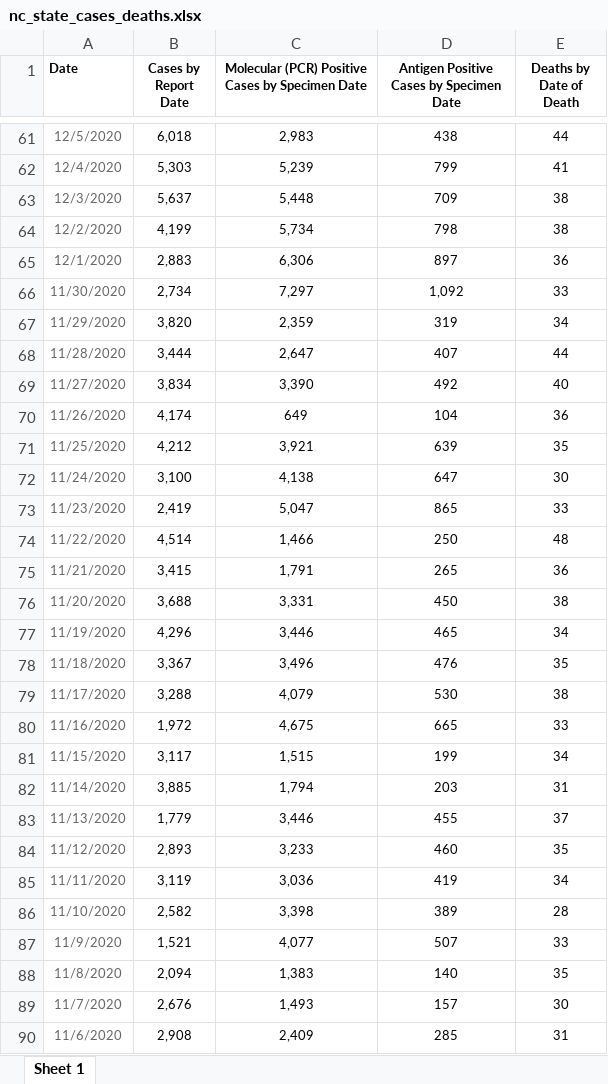
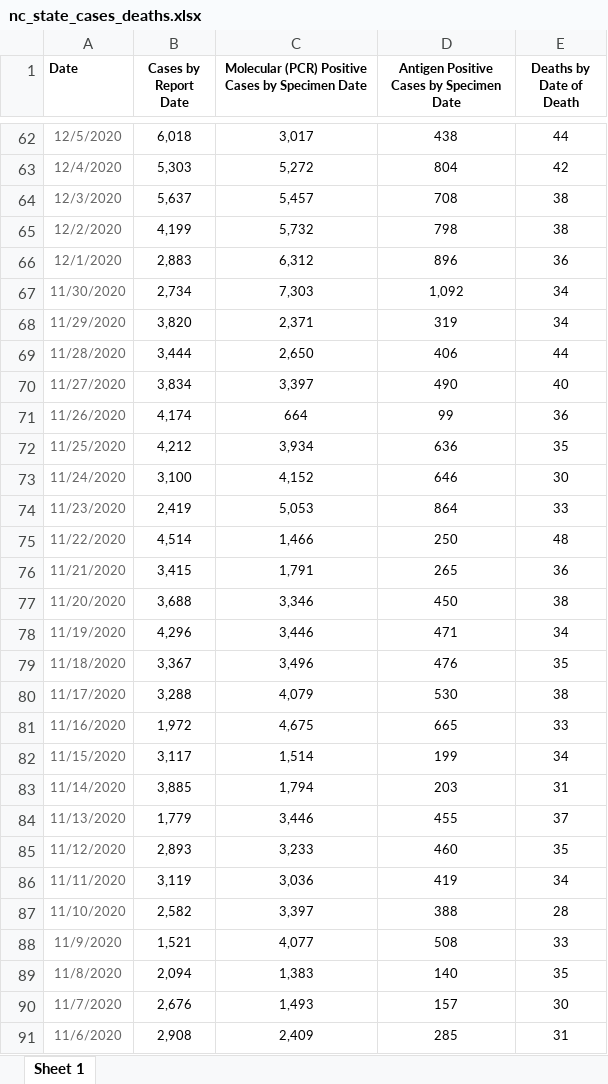
Before and after one commit to arorapankaj/tempRepo, an Excel workbook: nc_state_cases_deaths.xlsx, sheet Sheet 1, drawn as a sheet; only a part is shown, gaps mark what is left out; values as stored, in another font and other column widths than the file's, no borders; addresses are those after the commit; the diff covers the shown part only; the diff names each change by its address in the sheet, - before the commit and + after, or states it on an @@ line.

```diff
--- a/nc_state_cases_deaths.xlsx (sheet Sheet 1)
+++ b/nc_state_cases_deaths.xlsx (sheet Sheet 1)
-C62: 2,983
+C62: 3,017
-C63: 5,239
+C63: 5,272
-D63: 799
+D63: 804
-E63 (Deaths by Date of Death): 41
+E63 (Deaths by Date of Death): 42
-C64: 5,448
+C64: 5,457
-D64: 709
+D64: 708
-C65: 5,734
+C65: 5,732
-C66: 6,306
+C66: 6,312
-D66: 897
+D66: 896
-C67: 7,297
+C67: 7,303
-E67 (Deaths by Date of Death): 33
+E67 (Deaths by Date of Death): 34
-C68: 2,359
+C68: 2,371
-C69: 2,647
+C69: 2,650
-D69: 407
+D69: 406
-C70: 3,390
+C70: 3,397
-D70: 492
+D70: 490
-C71: 649
+C71: 664
-D71: 104
+D71: 99
-C72: 3,921
+C72: 3,934
-D72: 639
+D72: 636
-C73: 4,138
+C73: 4,152
-D73: 647
+D73: 646
-C74: 5,047
+C74: 5,053
-D74: 865
+D74: 864
-C77: 3,331
+C77: 3,346
-D78: 465
+D78: 471
-C82: 1,515
+C82: 1,514
-C87: 3,398
+C87: 3,397
-D87: 389
+D87: 388
-D88: 507
+D88: 508
```
Also changed, not shown: 1 added row and 179 edited cells elsewhere in this sheet, contra_costa_county_testing.xlsx, nc_state_tests.xlsx, 6 other files.
